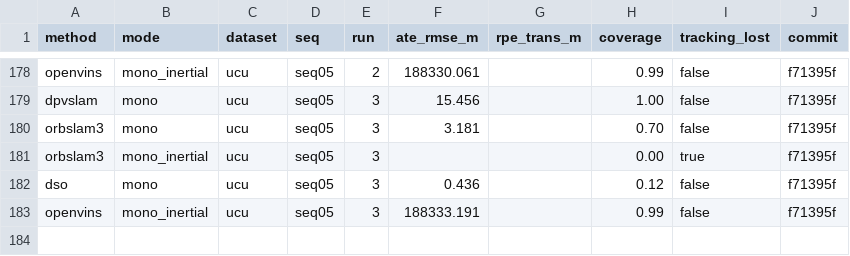
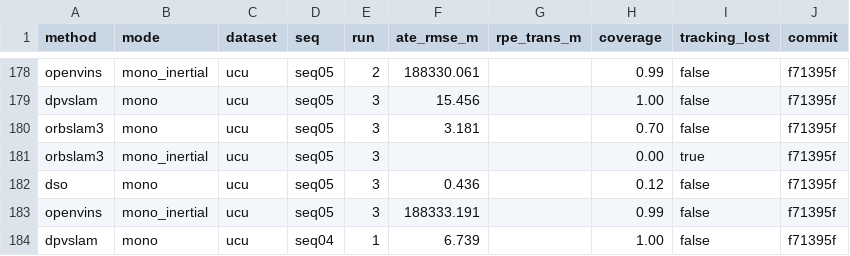
Before and after one commit to oToTak/slam-project-methods, a CSV file: results/summary_StarDestroyer.csv, drawn as a sheet; only a part is shown, gaps mark what is left out; the diff names each change by its address in the sheet, - before the commit and + after, or states it on an @@ line.

```diff
--- a/results/summary_StarDestroyer.csv
+++ b/results/summary_StarDestroyer.csv
+row 184: dpvslam | mono | ucu | seq04 | 1 | 6.739 |  | 1.00 | false | f71395f
```
Also changed, not shown: results/summary_extra_StarDestroyer.csv, 7 other files.
